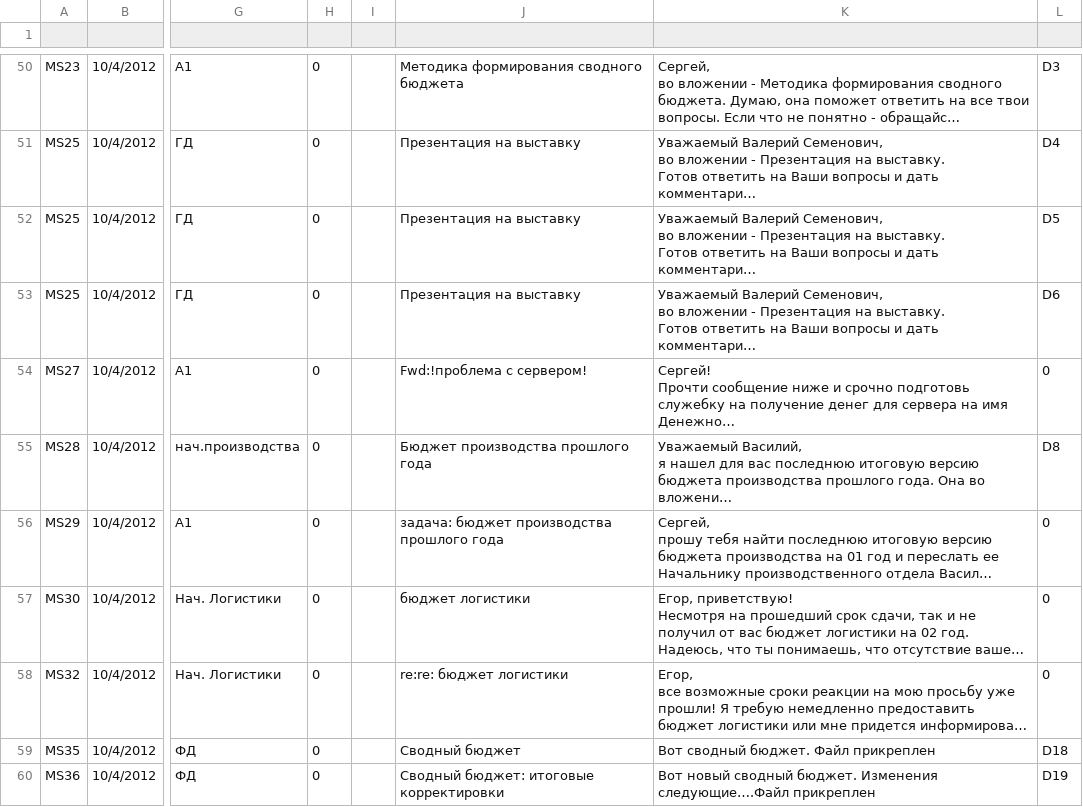
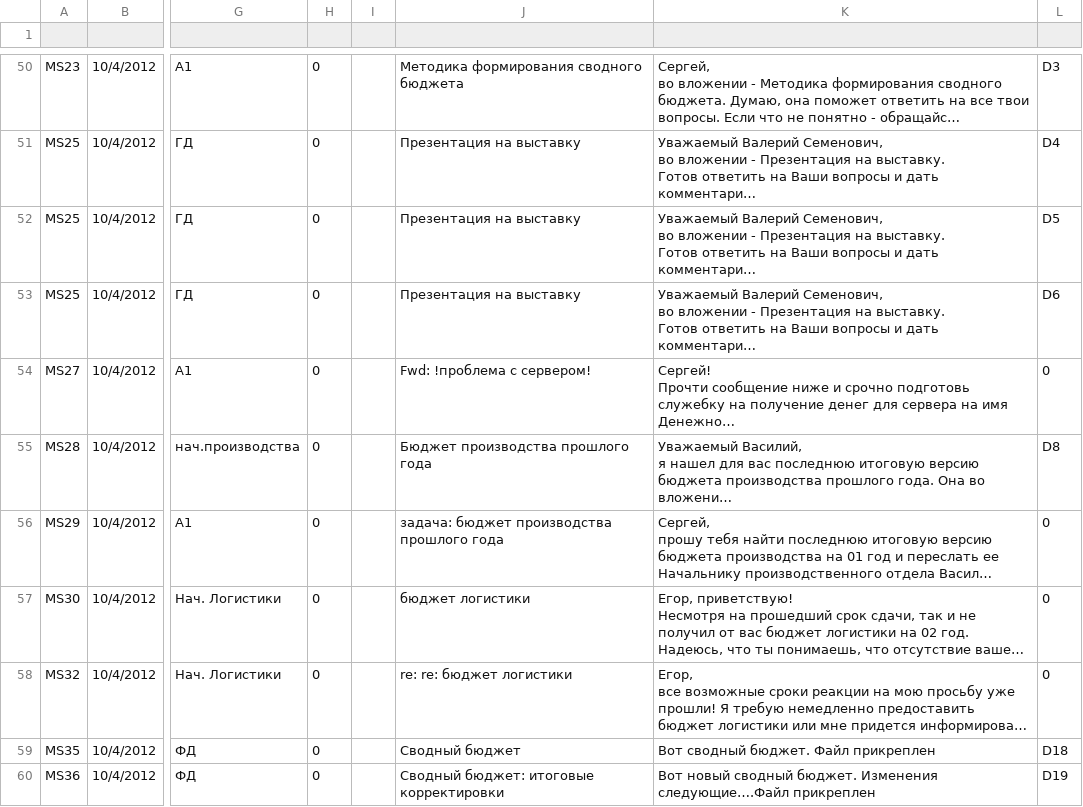
Before and after one commit to skiliks/skiliks, a CSV file: media/mail.csv, drawn as a sheet; only a part is shown, gaps mark what is left out; long unchanged cells end in …; the diff covers the shown part only; the diff names each change by its address in the sheet, - before the commit and + after, or states it on an @@ line.

```diff
--- a/media/mail.csv
+++ b/media/mail.csv
-J54: Fwd:!проблема с сервером!
+J54: Fwd: !проблема с сервером!
-J58: re:re: бюджет логистики
+J58: re: re: бюджет логистики
```
Also changed, not shown: 8 edited cells elsewhere in this file, media/ALL_DIALOGUES.csv, media/xls/mail_themes.csv, 2 other files.
